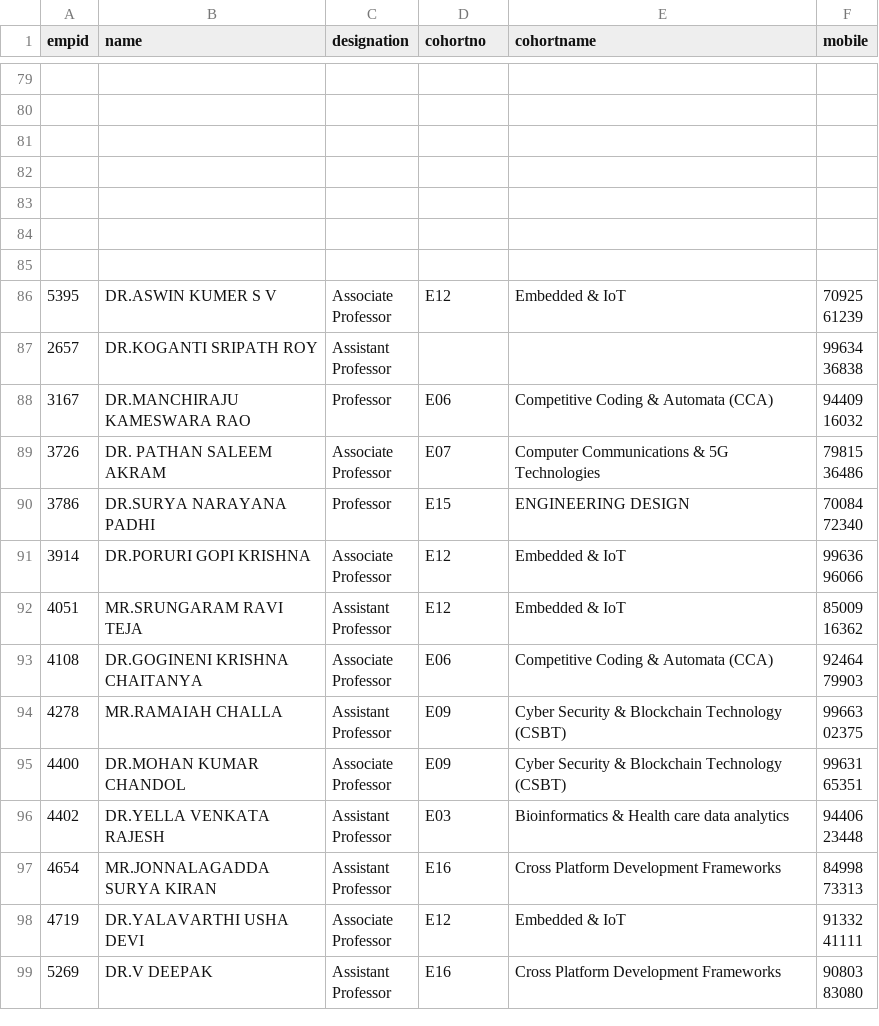
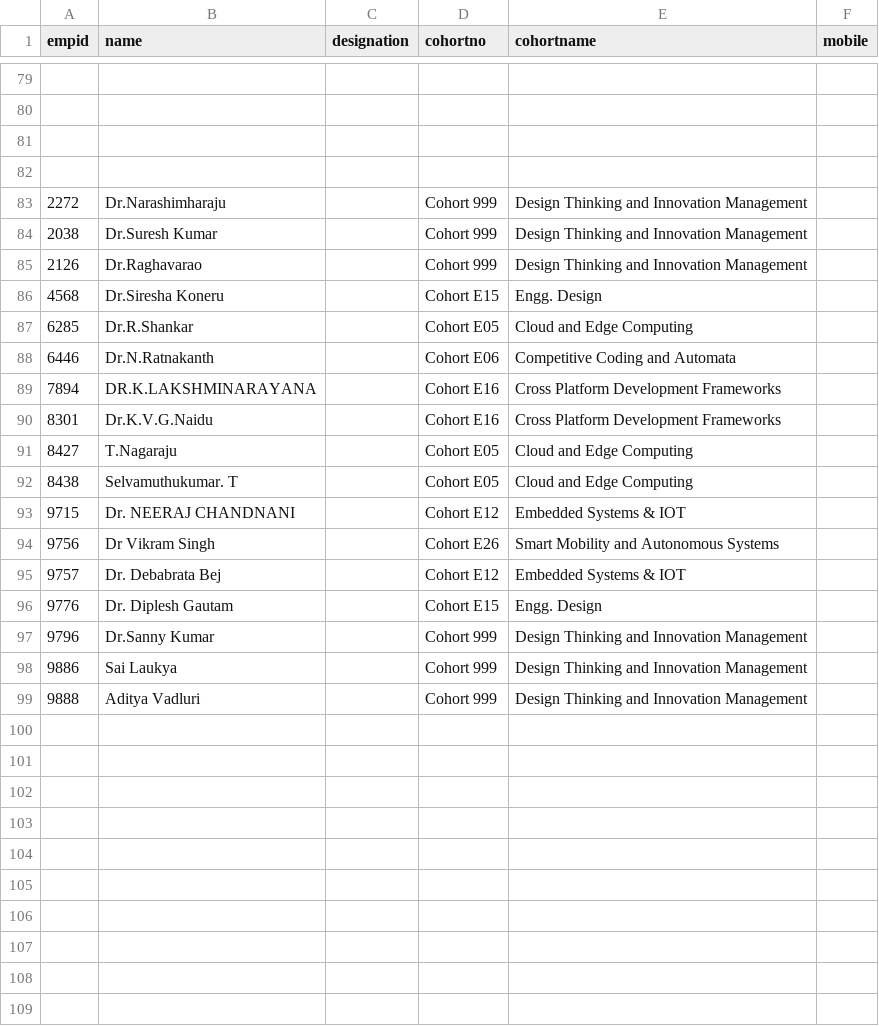
Before and after one commit to klu2300031699/COHORT-DATA, a CSV file: public/faculty data.csv, drawn as a sheet; only a part is shown, gaps mark what is left out; the shorter side is filled out with more unchanged rows.

Commit message:
fixed E27 cohort issue

```diff
--- a/public/faculty data.csv
+++ b/public/faculty data.csv
@@ -82,2 +82,26 @@ empid,name,designation,cohortno,cohortname,mobile
 
+2272,Dr.Narashimharaju,,Cohort 999,Design Thinking and Innovation Management,
+2038,Dr.Suresh Kumar,,Cohort 999,Design Thinking and Innovation Management,
+2126,Dr.Raghavarao,,Cohort 999,Design Thinking and Innovation Management,
+4568,Dr.Siresha Koneru,,Cohort E15,Engg. Design,
+6285,Dr.R.Shankar,,Cohort E05,Cloud and Edge Computing,
+6446,Dr.N.Ratnakanth,,Cohort E06,Competitive Coding and Automata,
+7894,DR.K.LAKSHMINARAYANA,,Cohort E16,Cross Platform Development Frameworks,
+8301,Dr.K.V.G.Naidu,,Cohort E16,Cross Platform Development Frameworks,
+8427,T.Nagaraju,,Cohort E05,Cloud and Edge Computing,
+8438,Selvamuthukumar. T,,Cohort E05,Cloud and Edge Computing,
+9715,Dr. NEERAJ CHANDNANI,,Cohort E12,Embedded Systems & IOT,
+9756,Dr Vikram Singh,,Cohort E26,Smart Mobility and Autonomous Systems,
+9757,Dr. Debabrata Bej,,Cohort E12,Embedded Systems & IOT,
+9776,Dr. Diplesh Gautam,,Cohort E15,Engg. Design,
+9796,Dr.Sanny Kumar,,Cohort 999,Design Thinking and Innovation Management,
+9886,Sai Laukya,,Cohort 999,Design Thinking and Innovation Management,
+9888,Aditya Vadluri,,Cohort 999,Design Thinking and Innovation Management,
+
+
+
+
+
+
+
 
```
Also changed, not shown: public/login.csv.
